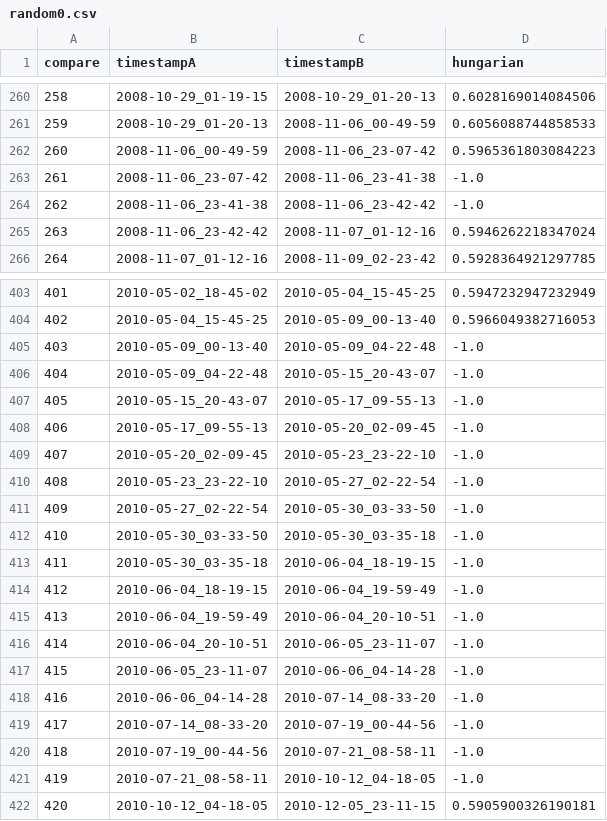
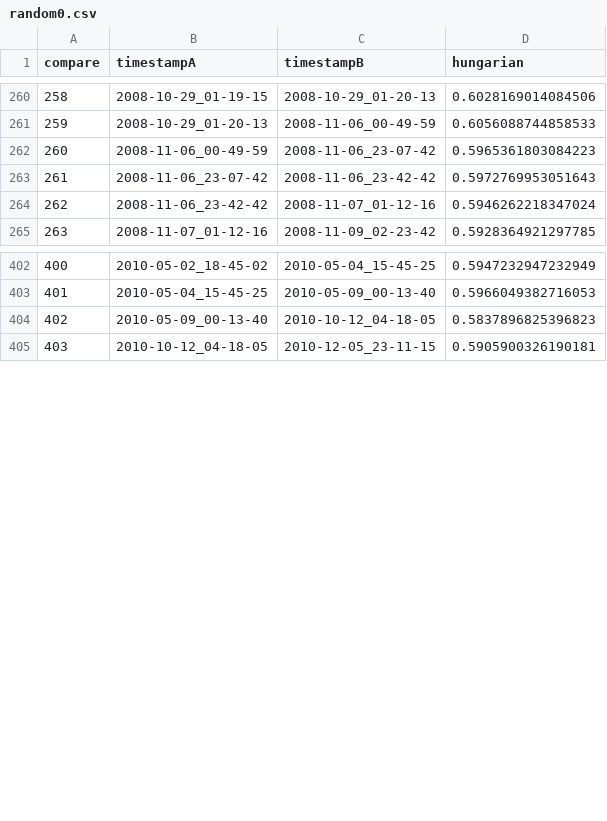
Before and after one commit to TUBS-ISF/busybox-case_study, a CSV file: 030_ssim/random0.csv, drawn as a sheet; only a part is shown, gaps mark what is left out; removed rows and columns are numbered as before the commit, all else as after; the diff names each change by its address in the sheet, - before the commit and + after, or states it on an @@ line.

```diff
--- a/030_ssim/random0.csv
+++ b/030_ssim/random0.csv
-C263 (timestampB): 2008-11-06_23-41-38
+C263 (timestampB): 2008-11-06_23-42-42
-D263 (hungarian): -1.0
+D263 (hungarian): 0.5972769953051643
-row 264: 262 | 2008-11-06_23-41-38 | 2008-11-06_23-42-42 | -1.0
@@ column A (compare) renumbered from row 264 down @@
-C404 (timestampB): 2010-05-09_04-22-48
+C404 (timestampB): 2010-10-12_04-18-05
-D404 (hungarian): -1.0
+D404 (hungarian): 0.5837896825396823
-row 406: 404 | 2010-05-09_04-22-48 | 2010-05-15_20-43-07 | -1.0
-row 407: 405 | 2010-05-15_20-43-07 | 2010-05-17_09-55-13 | -1.0
-row 408: 406 | 2010-05-17_09-55-13 | 2010-05-20_02-09-45 | -1.0
-row 409: 407 | 2010-05-20_02-09-45 | 2010-05-23_23-22-10 | -1.0
-row 410: 408 | 2010-05-23_23-22-10 | 2010-05-27_02-22-54 | -1.0
-row 411: 409 | 2010-05-27_02-22-54 | 2010-05-30_03-33-50 | -1.0
-row 412: 410 | 2010-05-30_03-33-50 | 2010-05-30_03-35-18 | -1.0
-row 413: 411 | 2010-05-30_03-35-18 | 2010-06-04_18-19-15 | -1.0
-row 414: 412 | 2010-06-04_18-19-15 | 2010-06-04_19-59-49 | -1.0
-row 415: 413 | 2010-06-04_19-59-49 | 2010-06-04_20-10-51 | -1.0
-row 416: 414 | 2010-06-04_20-10-51 | 2010-06-05_23-11-07 | -1.0
-row 417: 415 | 2010-06-05_23-11-07 | 2010-06-06_04-14-28 | -1.0
-row 418: 416 | 2010-06-06_04-14-28 | 2010-07-14_08-33-20 | -1.0
-row 419: 417 | 2010-07-14_08-33-20 | 2010-07-19_00-44-56 | -1.0
-row 420: 418 | 2010-07-19_00-44-56 | 2010-07-21_08-58-11 | -1.0
-row 421: 419 | 2010-07-21_08-58-11 | 2010-10-12_04-18-05 | -1.0
```
Also changed, not shown: 030_ssim/chvatal0.csv, 030_ssim/icpl0.csv, 2 other files.
